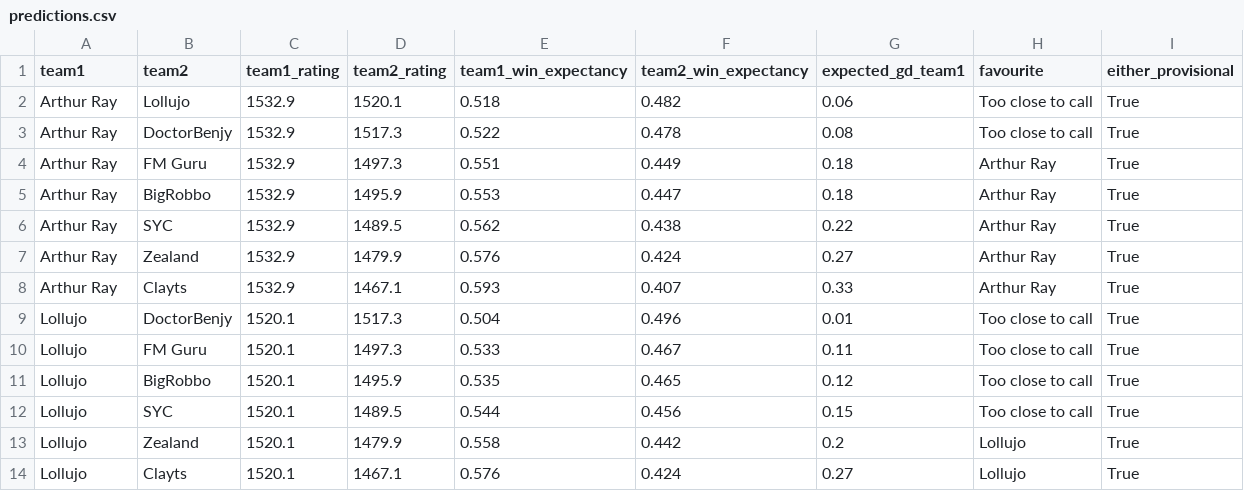
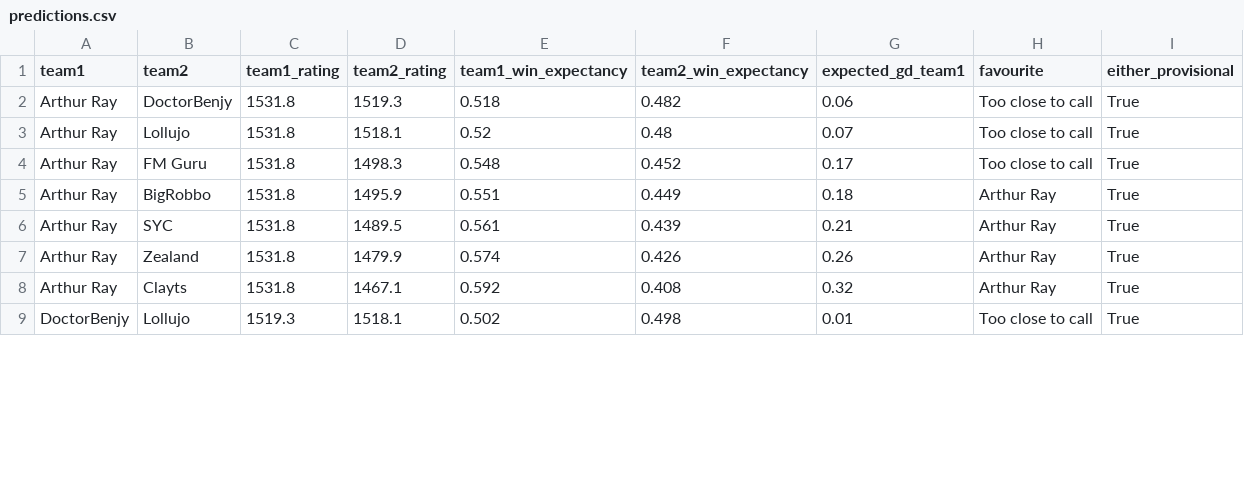
Before and after one commit to rogers1000/fm_draft, a CSV file: output/predictions.csv, drawn as a sheet; only a part is shown; the diff covers the shown part only.

```diff
--- a/output/predictions.csv
+++ b/output/predictions.csv
@@ -1,14 +1,9 @@
 team1,team2,team1_rating,team2_rating,team1_win_expectancy,team2_win_expectancy,expected_gd_team1,favourite,either_provisional
-Arthur Ray,Lollujo,1532.9,1520.1,0.518,0.482,0.06,Too close to call,True
-Arthur Ray,DoctorBenjy,1532.9,1517.3,0.522,0.478,0.08,Too close to call,True
-Arthur Ray,FM Guru,1532.9,1497.3,0.551,0.449,0.18,Arthur Ray,True
-Arthur Ray,BigRobbo,1532.9,1495.9,0.553,0.447,0.18,Arthur Ray,True
-Arthur Ray,SYC,1532.9,1489.5,0.562,0.438,0.22,Arthur Ray,True
-Arthur Ray,Zealand,1532.9,1479.9,0.576,0.424,0.27,Arthur Ray,True
-Arthur Ray,Clayts,1532.9,1467.1,0.593,0.407,0.33,Arthur Ray,True
-Lollujo,DoctorBenjy,1520.1,1517.3,0.504,0.496,0.01,Too close to call,True
-Lollujo,FM Guru,1520.1,1497.3,0.533,0.467,0.11,Too close to call,True
-Lollujo,BigRobbo,1520.1,1495.9,0.535,0.465,0.12,Too close to call,True
-Lollujo,SYC,1520.1,1489.5,0.544,0.456,0.15,Too close to call,True
-Lollujo,Zealand,1520.1,1479.9,0.558,0.442,0.2,Lollujo,True
-Lollujo,Clayts,1520.1,1467.1,0.576,0.424,0.27,Lollujo,True
+Arthur Ray,DoctorBenjy,1531.8,1519.3,0.518,0.482,0.06,Too close to call,True
+Arthur Ray,Lollujo,1531.8,1518.1,0.52,0.48,0.07,Too close to call,True
+Arthur Ray,FM Guru,1531.8,1498.3,0.548,0.452,0.17,Too close to call,True
+Arthur Ray,BigRobbo,1531.8,1495.9,0.551,0.449,0.18,Arthur Ray,True
+Arthur Ray,SYC,1531.8,1489.5,0.561,0.439,0.21,Arthur Ray,True
+Arthur Ray,Zealand,1531.8,1479.9,0.574,0.426,0.26,Arthur Ray,True
+Arthur Ray,Clayts,1531.8,1467.1,0.592,0.408,0.32,Arthur Ray,True
+DoctorBenjy,Lollujo,1519.3,1518.1,0.502,0.498,0.01,Too close to call,True
```
Also changed, not shown: 5 added rows and 34 edited cells elsewhere in this file, output/rankings.csv, output/rating_history.csv.
